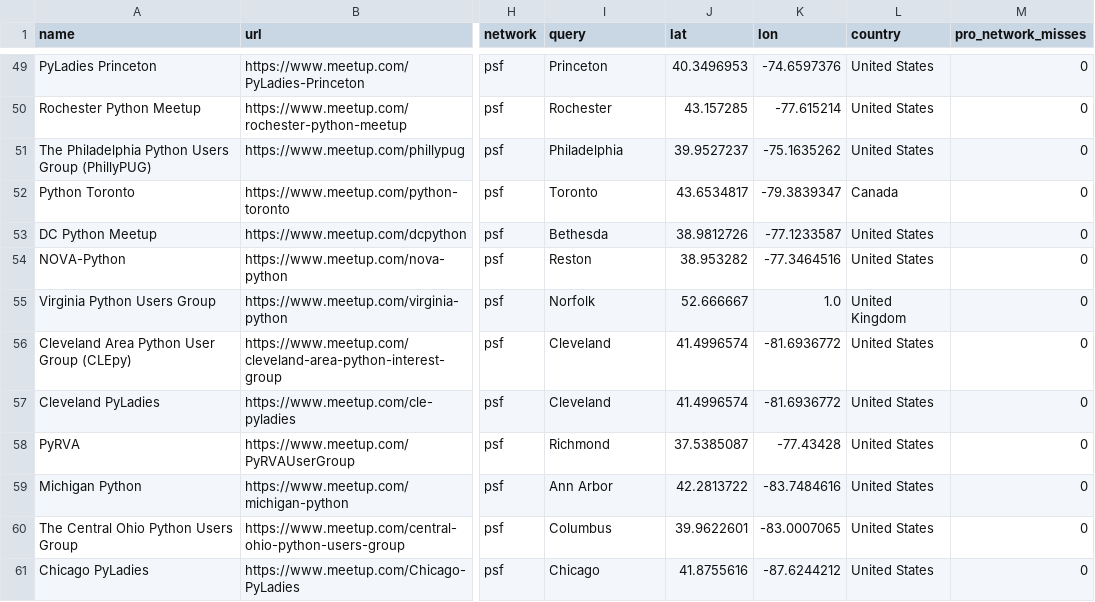
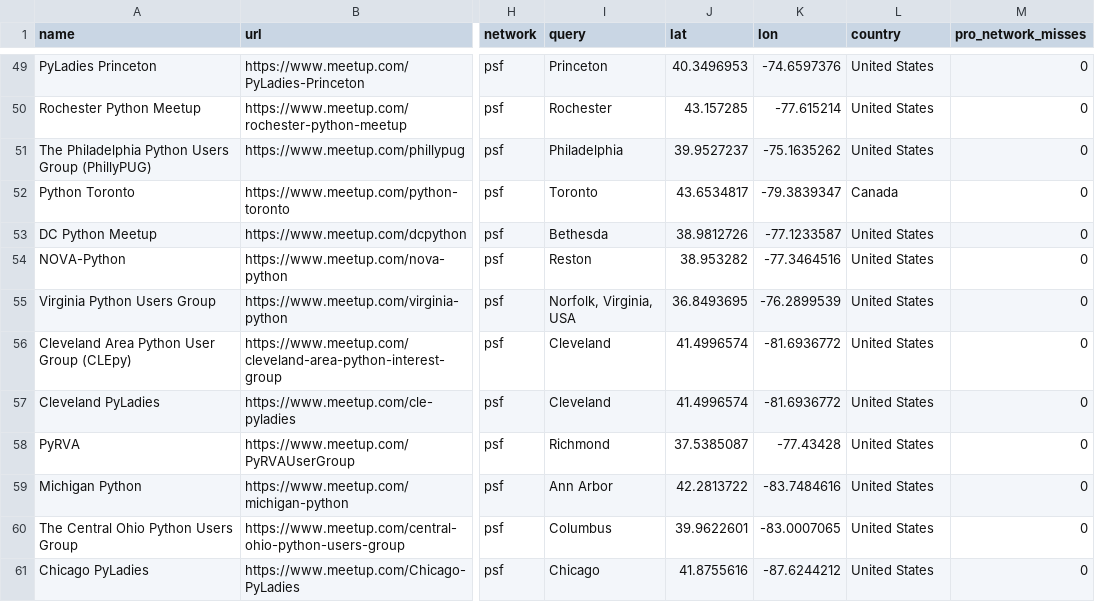
Before and after one commit to hevansDev/mapping-pydata, a CSV file: psf_groups.csv, drawn as a sheet; only a part is shown, gaps mark what is left out; the diff names each change by its address in the sheet, - before the commit and + after, or states it on an @@ line.

Commit message:
Fix Virginia Python Users Group geocoding to Norfolk, UK instead of Norfolk, VA

```diff
--- a/psf_groups.csv
+++ b/psf_groups.csv
-I55 (query): Norfolk
+I55 (query): Norfolk, Virginia, USA
-J55 (lat): 52.666667
+J55 (lat): 36.8493695
-K55 (lon): 1.0
+K55 (lon): -76.2899539
-L55 (country): United Kingdom
+L55 (country): United States
```
Also changed, not shown: 1 other file.
